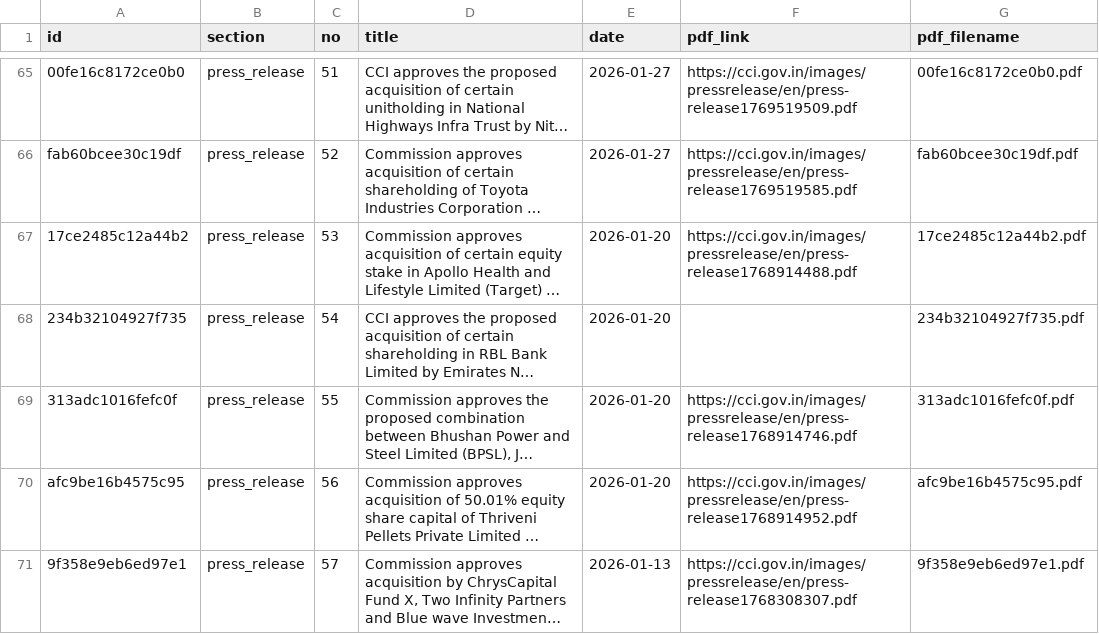
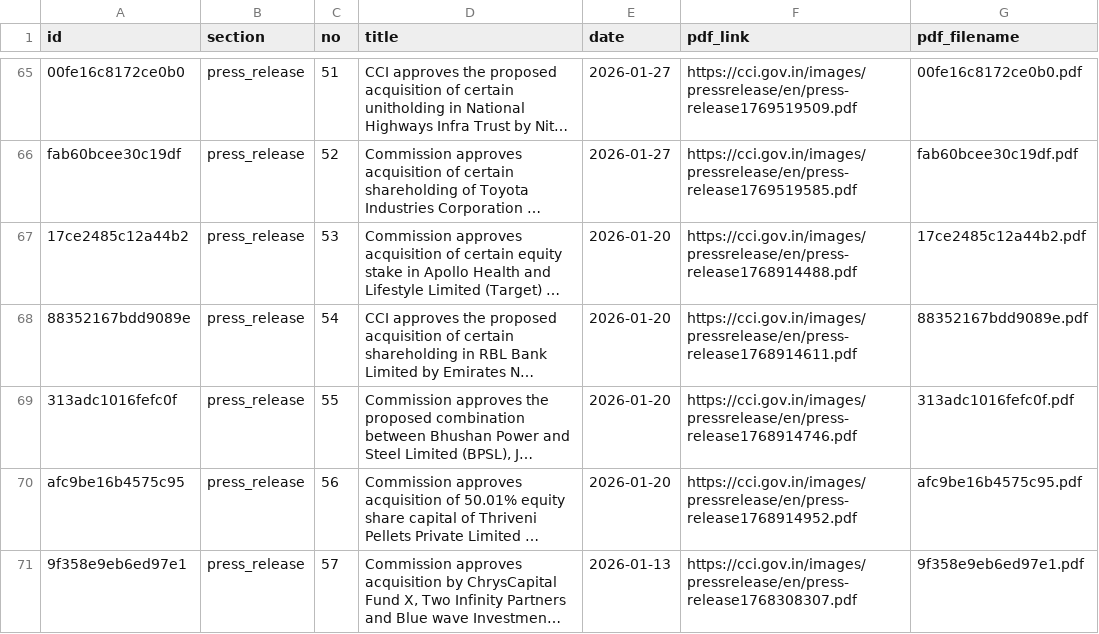
Before and after one commit to Legaltech-TL/trilegal-regulatory-updates, a CSV file: data/cci_master.csv, drawn as a sheet; only a part is shown, gaps mark what is left out; long unchanged cells end in …; the diff names each change by its address in the sheet, - before the commit and + after, or states it on an @@ line.

```diff
--- a/data/cci_master.csv
+++ b/data/cci_master.csv
-A68 (id): 234b32104927f735
+A68 (id): 88352167bdd9089e
-F68 (pdf_link): (empty)
+F68 (pdf_link): https://cci.gov.in/images/pressrelease/en/press-release1768914611.pdf
-G68 (pdf_filename): 234b32104927f735.pdf
+G68 (pdf_filename): 88352167bdd9089e.pdf
```
Also changed, not shown: 1 other file.
